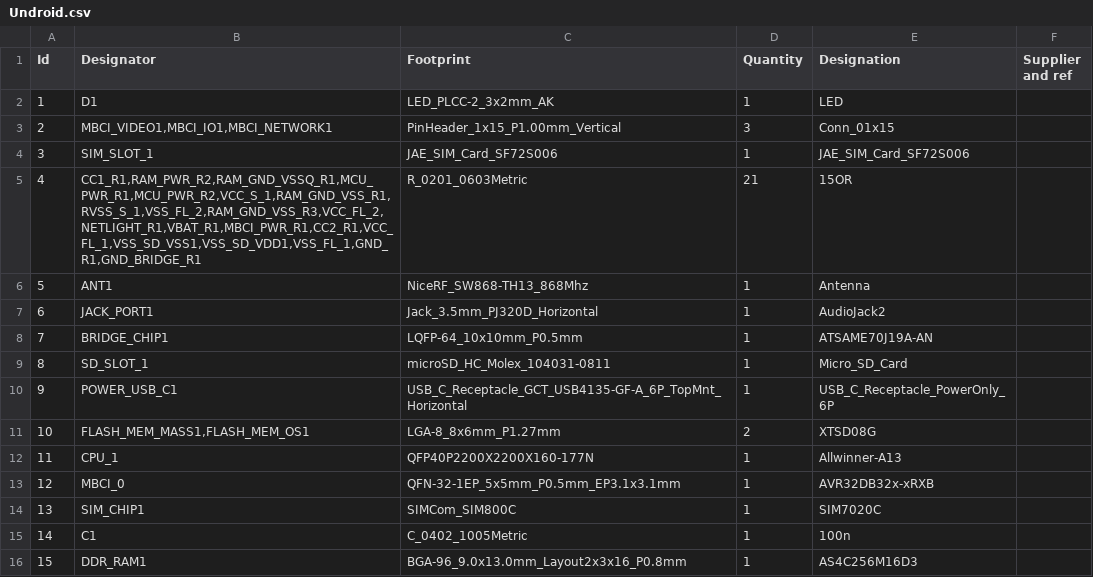
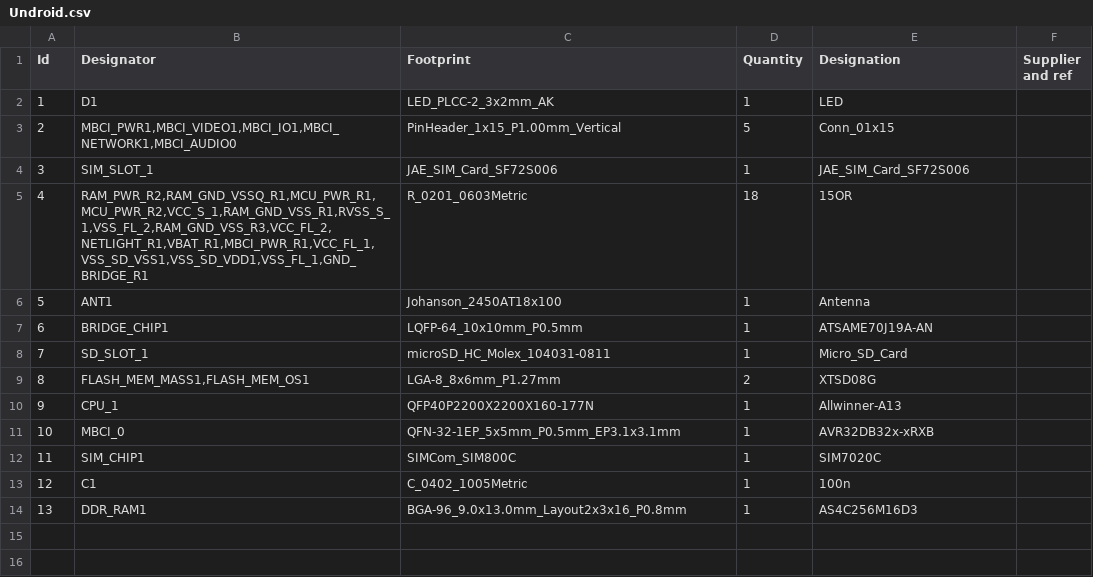
Before and after one commit to amlel-el-mahrouss/hw, a CSV file: Undroid.csv, drawn as a sheet; removed rows and columns are numbered as before the commit, all else as after; the diff names each change by its address in the sheet, - before the commit and + after, or states it on an @@ line.

```diff
--- a/Undroid.csv
+++ b/Undroid.csv
-B3 (Designator): MBCI_VIDEO1,MBCI_IO1,MBCI_NETWORK1
+B3 (Designator): MBCI_PWR1,MBCI_VIDEO1,MBCI_IO1,MBCI_NETWORK1,MBCI_AUDIO0
-D3 (Quantity): 3
+D3 (Quantity): 5
-B5 (Designator): CC1_R1,RAM_PWR_R2,RAM_GND_VSSQ_R1,MCU_PWR_R1,MCU_PWR_R2,VCC_S_1,RAM_GND_VSS_R1,RVSS_S_1,VSS_FL_2,RAM_GND_VSS_R3,VCC_FL_2,NETLIGHT_R1,VBAT_R1,MBCI_PWR_R1,CC2_R1,VCC_FL_1,VSS_SD_VSS1,VSS_SD_VDD1,VSS_FL_1,GND_R1,GND_BRIDGE_R1
+B5 (Designator): RAM_PWR_R2,RAM_GND_VSSQ_R1,MCU_PWR_R1,MCU_PWR_R2,VCC_S_1,RAM_GND_VSS_R1,RVSS_S_1,VSS_FL_2,RAM_GND_VSS_R3,VCC_FL_2,NETLIGHT_R1,VBAT_R1,MBCI_PWR_R1,VCC_FL_1,VSS_SD_VSS1,VSS_SD_VDD1,VSS_FL_1,GND_BRIDGE_R1
-D5 (Quantity): 21
+D5 (Quantity): 18
-C6 (Footprint): NiceRF_SW868-TH13_868Mhz
+C6 (Footprint): Johanson_2450AT18x100
-row 7: 6 | JACK_PORT1 | Jack_3.5mm_PJ320D_Horizontal | 1 | AudioJack2
@@ column A (Id) renumbered from row 7 down @@
-row 10: 9 | POWER_USB_C1 | USB_C_Receptacle_GCT_USB4135-GF-A_6P_TopMnt_Horizontal | 1 | USB_C_Receptacle_PowerOnly_6P
```
Also changed, not shown: 2 other files.
